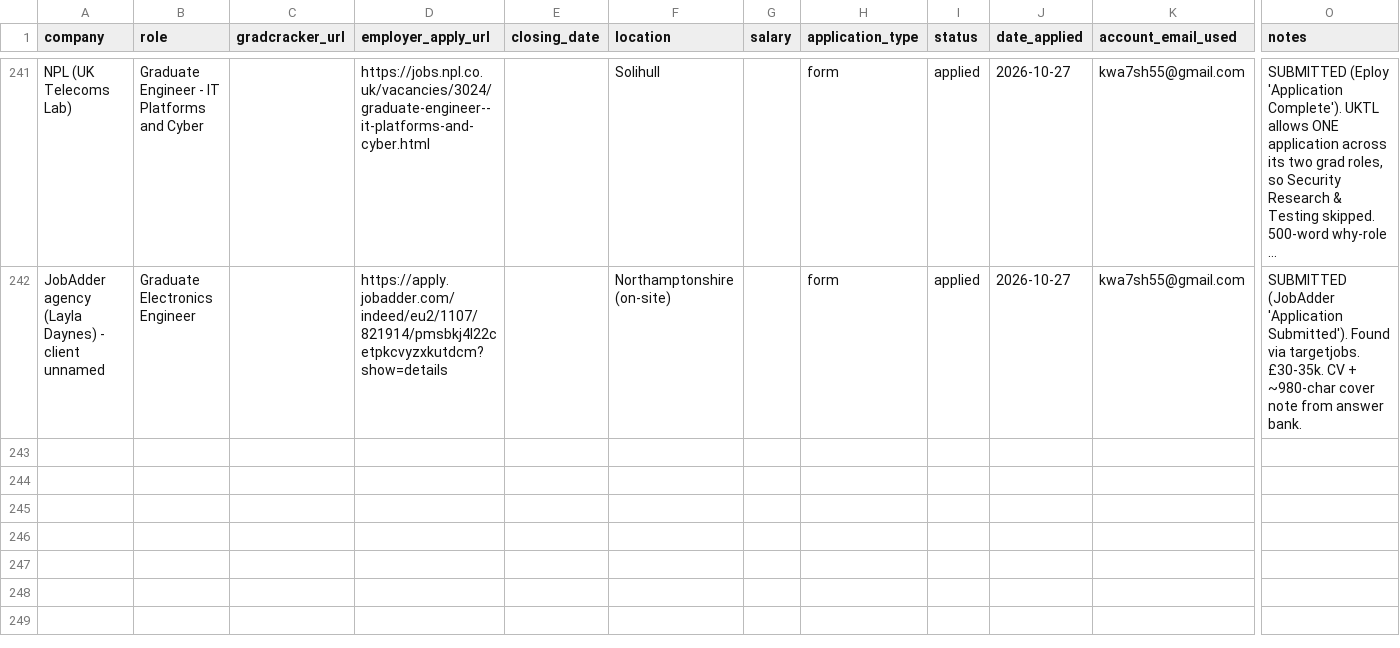
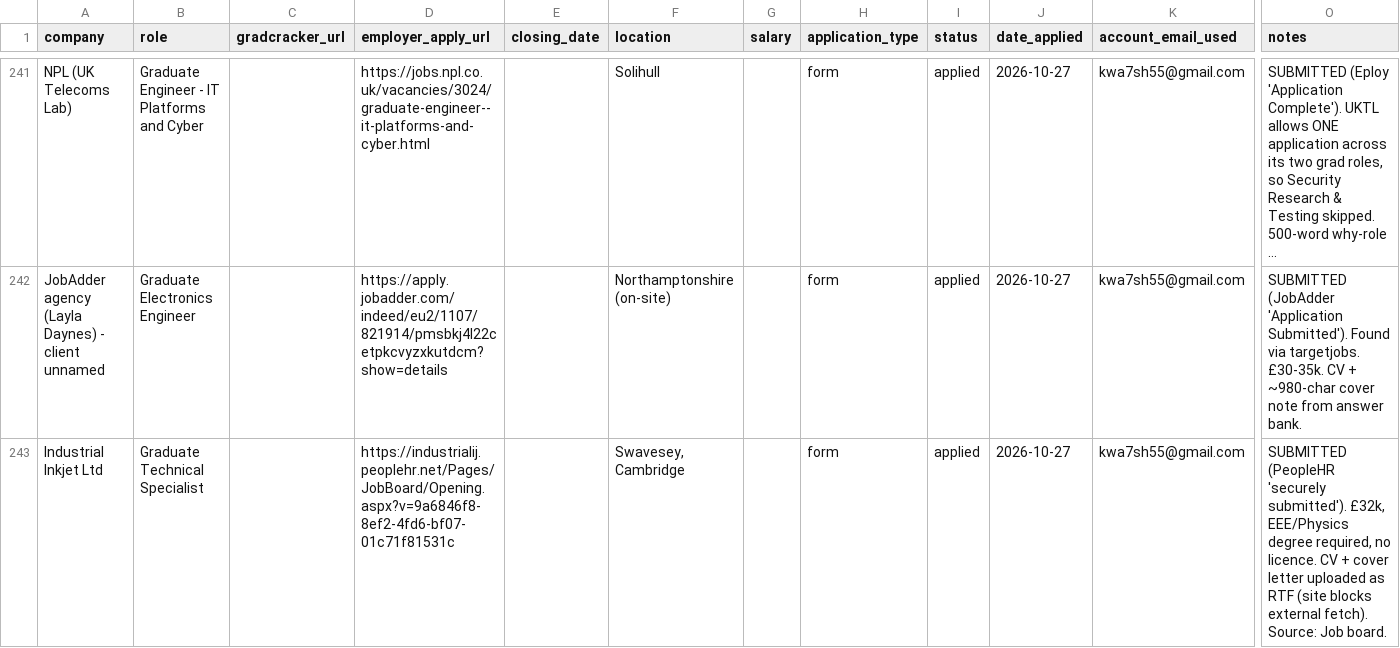
Before and after one commit to Khalid81i/myfirstrepo, a CSV file: applications/tracker.csv, drawn as a sheet; only a part is shown, gaps mark what is left out; long unchanged cells end in …; rows hold the shown columns only; the diff names each change by its address in the sheet, - before the commit and + after, or states it on an @@ line.

```diff
--- a/applications/tracker.csv
+++ b/applications/tracker.csv
+row 243: Industrial Inkjet Ltd | Graduate Technical Specialist |  | https://industrialij.peoplehr.net/Pages/JobBoard/Opening.aspx?v=9a6846f8-8ef2-4fd6-bf07-01c71f81531c |  | Swavesey, Cambridge |  | form | applied | 2026-10-27 | kwa7sh55@gmail.com | SUBMITTED (PeopleHR 'securely submitted'). £32k, EEE/Physics degree required, no licence. CV + cover letter uploaded as RTF (site blocks external fetch). Source: Job board.
```
Also changed, not shown: 1 other file.
